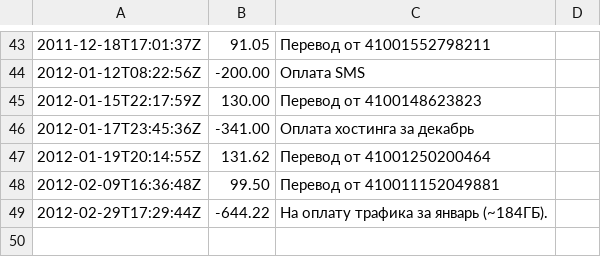
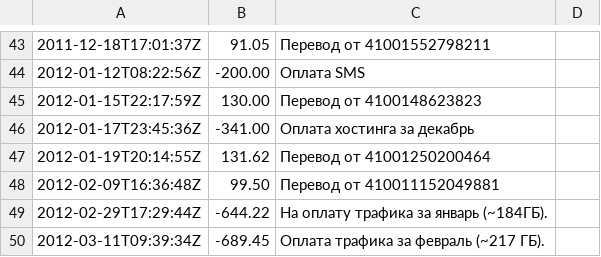
Before and after one commit to tmradio/tmradio-website, a CSV file: input/support/donate/yandex/history.csv, drawn as a sheet; only a part is shown, gaps mark what is left out.

Commit message:
Обновление истории Яндекс.Денег (автомат)

```diff
--- a/input/support/donate/yandex/history.csv
+++ b/input/support/donate/yandex/history.csv
@@ -49 +49,2 @@
 2012-02-29T17:29:44Z,-644.22,На оплату трафика за январь (~184ГБ).
+2012-03-11T09:39:34Z,-689.45,Оплата трафика за февраль (~217 ГБ).
```
